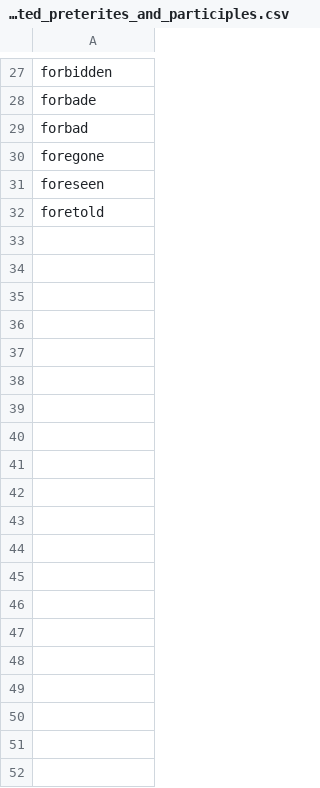
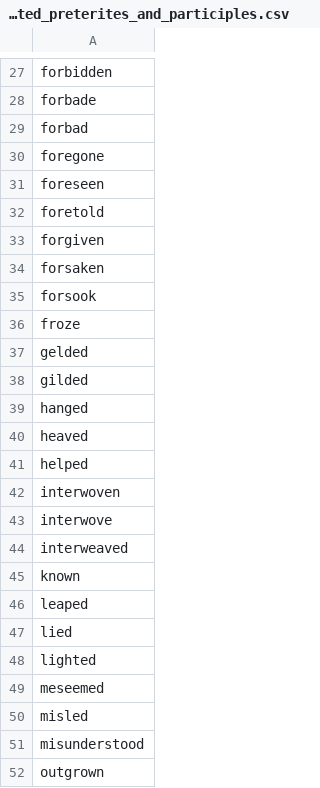
Before and after one commit to johnsonsdictionary/johnsons-dictionary, a CSV file: omitted-preterites-and-participles/src/main/resources/omittedpreteritesandparticiples/omitted_preterites_and_participles.csv, drawn as a sheet; only a part is shown, gaps mark what is left out; the diff covers the shown part only.

Commit message:
Adding another batch of preterites and participles which are referenced by verb entries but which do not have entires of their own

```diff
--- a/omitted-preterites-and-participles/src/main/resources/omittedpreteritesandparticiples/omitted_preterites_and_participles.csv
+++ b/omitted-preterites-and-participles/src/main/resources/omittedpreteritesandparticiples/omitted_preterites_and_participles.csv
@@ -32 +32,21 @@ foreseen
 foretold
+forgiven
+forsaken
+forsook
+froze
+gelded
+gilded
+hanged
+heaved
+helped
+interwoven
+interwove
+interweaved
+known
+leaped
+lied
+lighted
+meseemed
+misled
+misunderstood
+outgrown
```
Also changed, not shown: 31 added rows elsewhere in this file, 1 other file.
